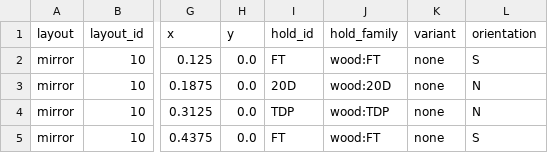
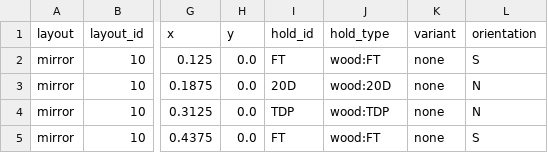
Before and after one commit to AlGrade/tension-board-lab, a CSV file: configs/tb2_12x12_hold_catalog.csv, drawn as a sheet; only a part is shown, gaps mark what is left out; the diff names each change by its address in the sheet, - before the commit and + after, or states it on an @@ line.

```diff
--- a/configs/tb2_12x12_hold_catalog.csv
+++ b/configs/tb2_12x12_hold_catalog.csv
-J1: hold_family
+J1: hold_type
```
Also changed, not shown: 22 other files.
